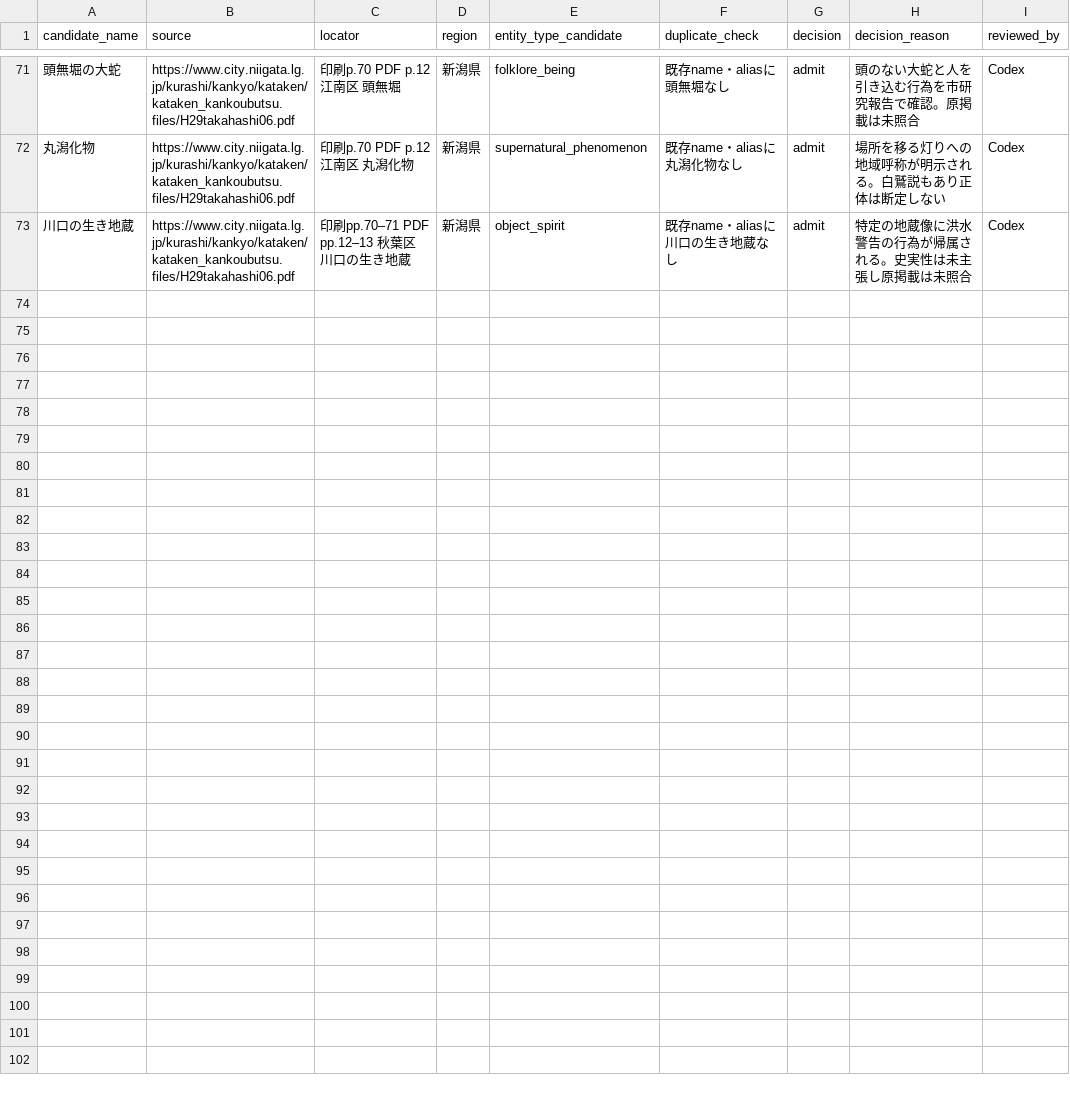
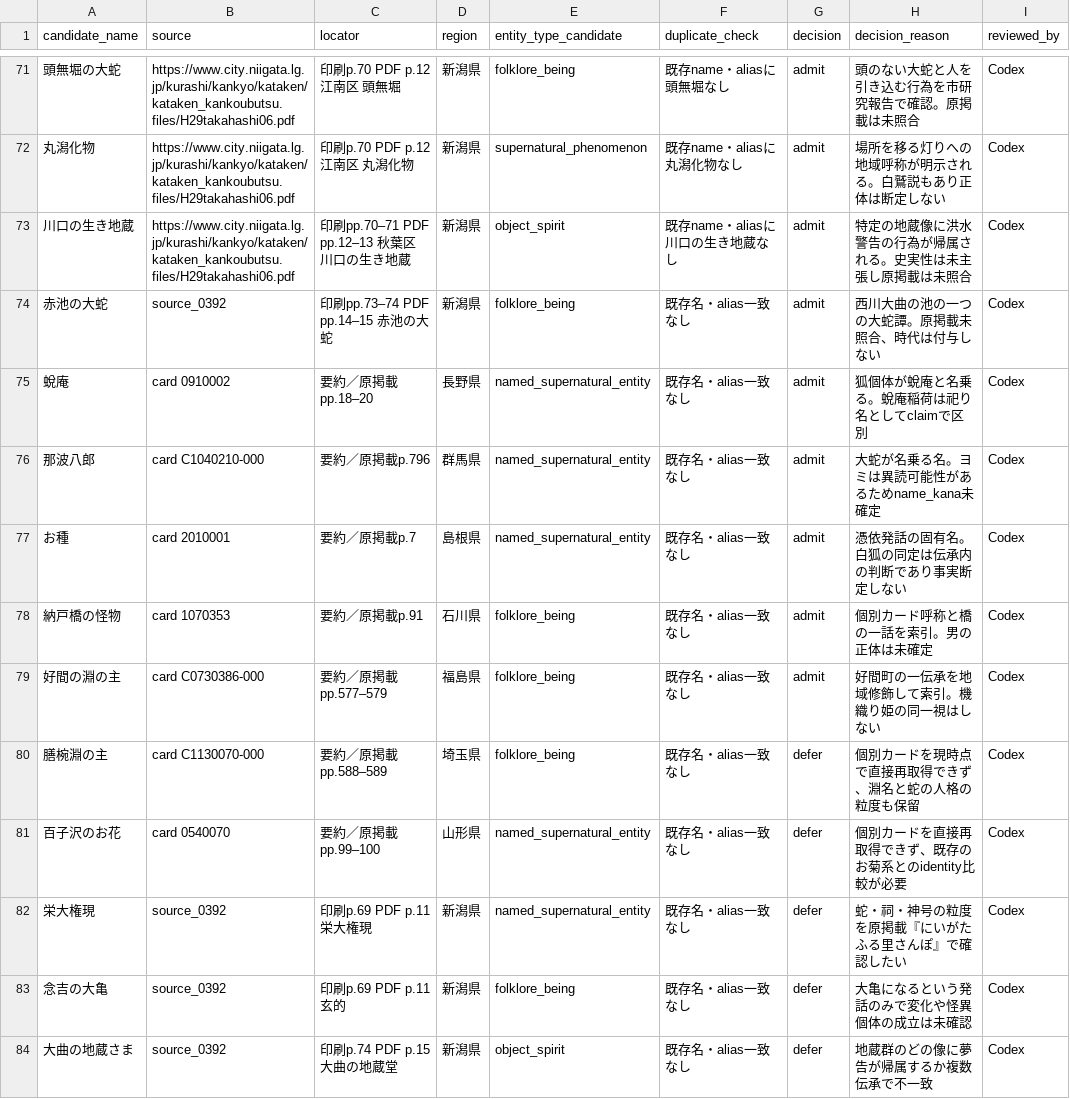
Before and after one commit to Anko-romochi/japan-yokai-index, a CSV file: research/long-run-1000/candidate-queue-0650.csv, drawn as a sheet; only a part is shown, gaps mark what is left out; the diff names each change by its address in the sheet, - before the commit and + after, or states it on an @@ line.

Commit message:
Complete 650 source-linked checkpoint

```diff
--- a/research/long-run-1000/candidate-queue-0650.csv
+++ b/research/long-run-1000/candidate-queue-0650.csv
+row 74: 赤池の大蛇 | source_0392 | 印刷pp.73–74 PDF pp.14–15 赤池の大蛇 | 新潟県 | folklore_being | 既存名・alias一致なし | admit | 西川大曲の池の一つの大蛇譚。原掲載未照合、時代は付与しない | Codex
+row 75: 蛻庵 | card 0910002 | 要約／原掲載pp.18–20 | 長野県 | named_supernatural_entity | 既存名・alias一致なし | admit | 狐個体が蛻庵と名乗る。蛻庵稲荷は祀り名としてclaimで区別 | Codex
+row 76: 那波八郎 | card C1040210-000 | 要約／原掲載p.796 | 群馬県 | named_supernatural_entity | 既存名・alias一致なし | admit | 大蛇が名乗る名。ヨミは異読可能性があるためname_kana未確定 | Codex
+row 77: お種 | card 2010001 | 要約／原掲載p.7 | 島根県 | named_supernatural_entity | 既存名・alias一致なし | admit | 憑依発話の固有名。白狐の同定は伝承内の判断であり事実断定しない | Codex
+row 78: 納戸橋の怪物 | card 1070353 | 要約／原掲載p.91 | 石川県 | folklore_being | 既存名・alias一致なし | admit | 個別カード呼称と橋の一話を索引。男の正体は未確定 | Codex
+row 79: 好間の淵の主 | card C0730386-000 | 要約／原掲載pp.577–579 | 福島県 | folklore_being | 既存名・alias一致なし | admit | 好間町の一伝承を地域修飾して索引。機織り姫の同一視はしない | Codex
+row 80: 膳椀淵の主 | card C1130070-000 | 要約／原掲載pp.588–589 | 埼玉県 | folklore_being | 既存名・alias一致なし | defer | 個別カードを現時点で直接再取得できず、淵名と蛇の人格の粒度も保留 | Codex
+row 81: 百子沢のお花 | card 0540070 | 要約／原掲載pp.99–100 | 山形県 | named_supernatural_entity | 既存名・alias一致なし | defer | 個別カードを直接再取得できず、既存のお菊系とのidentity比較が必要 | Codex
+row 82: 栄大権現 | source_0392 | 印刷p.69 PDF p.11 栄大権現 | 新潟県 | named_supernatural_entity | 既存名・alias一致なし | defer | 蛇・祠・神号の粒度を原掲載『にいがたふる里さんぽ』で確認したい | Codex
+row 83: 念吉の大亀 | source_0392 | 印刷p.69 PDF p.11 玄的 | 新潟県 | folklore_being | 既存名・alias一致なし | defer | 大亀になるという発話のみで変化や怪異個体の成立は未確認 | Codex
+row 84: 大曲の地蔵さま | source_0392 | 印刷p.74 PDF p.15 大曲の地蔵堂 | 新潟県 | object_spirit | 既存名・alias一致なし | defer | 地蔵群のどの像に夢告が帰属するか複数伝承で不一致 | Codex
```
Also changed, not shown: 4 other files.
